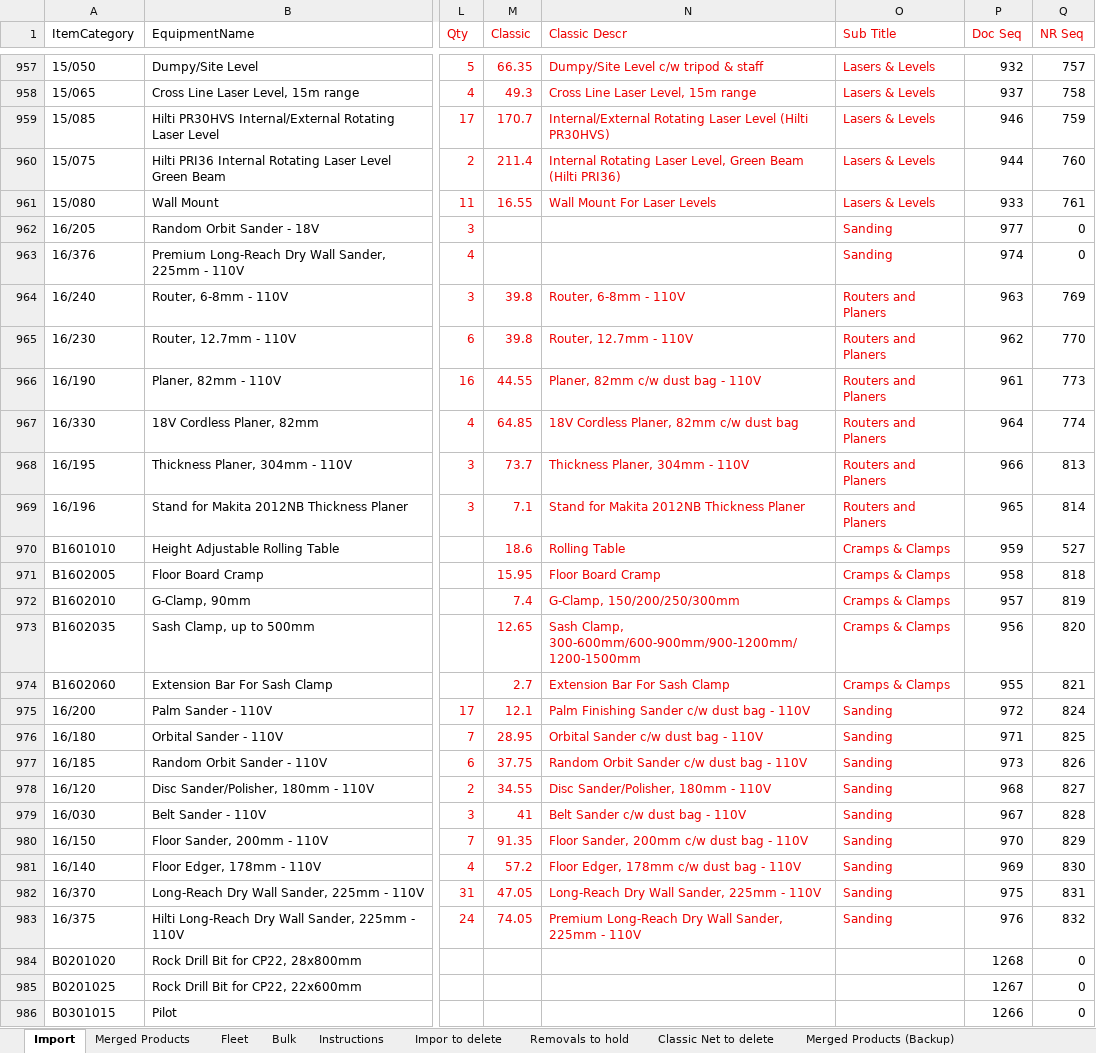
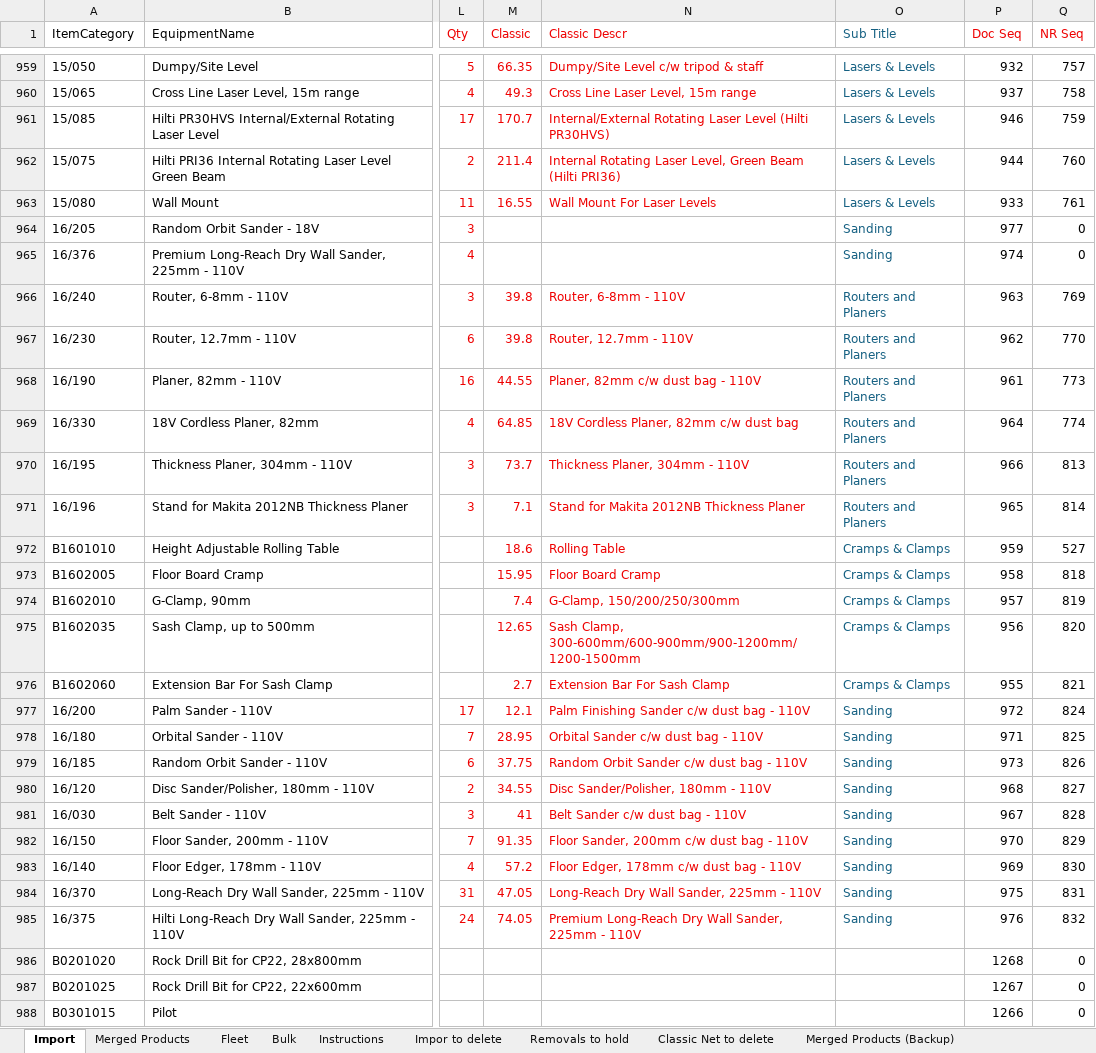
Before and after one commit to HMPorl/net-rates-v2, an Excel workbook: Net rates Webapp.xlsx, sheet Import, drawn as a sheet; only a part is shown, gaps mark what is left out; values as stored, in another font and other column widths than the file's, no borders; conditional formats not drawn; addresses are those after the commit; the diff covers the shown part only; the diff names each change by its address in the sheet, - before the commit and + after, or states it on an @@ line.

Commit message:
Update Net Rates WebApp.xlsx pricing data

```diff
--- a/Net rates Webapp.xlsx (sheet Import)
+++ b/Net rates Webapp.xlsx (sheet Import)
-O1 text colour: #EE0000
+O1 text colour: #156082
-O959:O985 text colour: #EE0000
+O959:O985 text colour: #156082
```
Also changed, not shown: 5 added rows, 3 removed rows and cell formats elsewhere in this sheet, formulas that keep their value.
